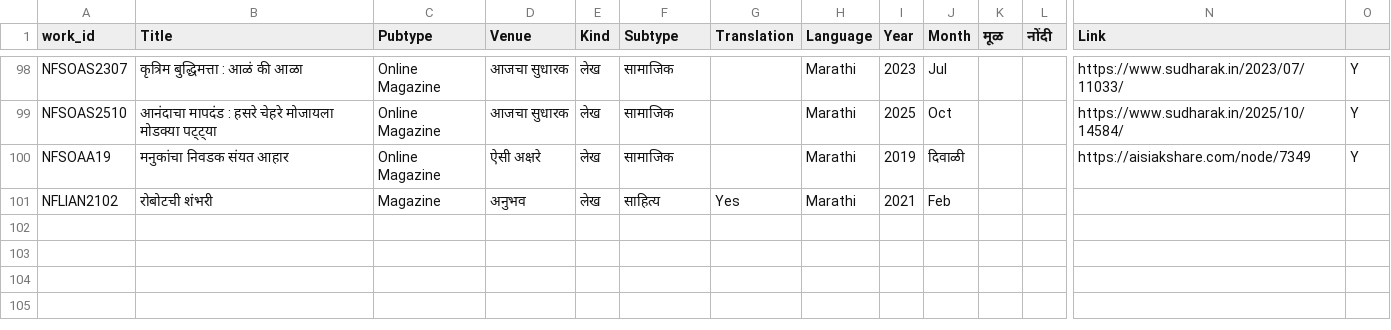
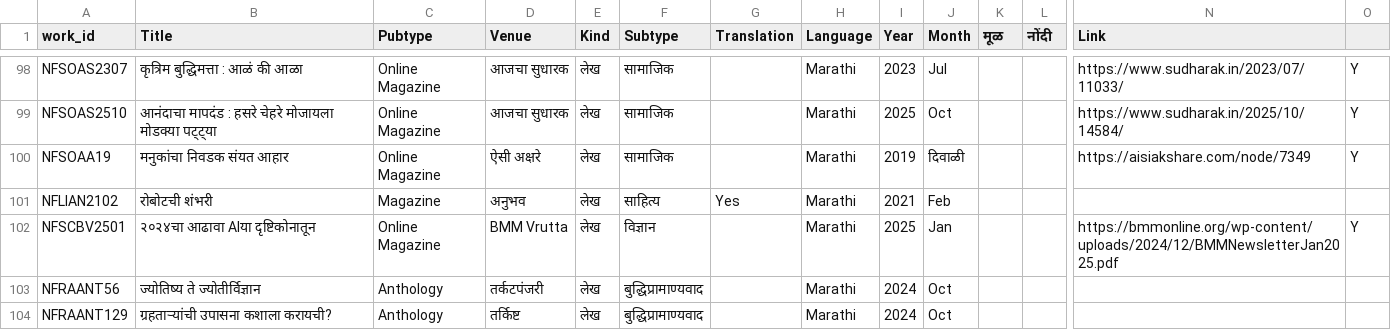
Before and after one commit to AshishMahabal/writings, a CSV file: IndexOfPublished_revised.csv, drawn as a sheet; only a part is shown, gaps mark what is left out; rows hold the shown columns only; the diff names each change by its address in the sheet, - before the commit and + after, or states it on an @@ line.

Commit message:
added tags link - and 3 pieces

```diff
--- a/IndexOfPublished_revised.csv
+++ b/IndexOfPublished_revised.csv
+row 102: NFSCBV2501 | २०२४चा आढावा AIया दृष्टिकोनातून | Online Magazine | BMM Vrutta | लेख | विज्ञान |  | Marathi | 2025 | Jan |  |  | https://bmmonline.org/wp-content/uploads/2024/12/BMMNewsletterJan2025.pdf | Y
+row 103: NFRAANT56 | ज्योतिष्य ते ज्योतीर्विज्ञान | Anthology | तर्कटपंजरी | लेख | बुद्धिप्रामाण्यवाद |  | Marathi | 2024 | Oct
+row 104: NFRAANT129 | ग्रहताऱ्यांची उपासना कशाला करायची? | Anthology | तर्किष्ट | लेख | बुद्धिप्रामाण्यवाद |  | Marathi | 2024 | Oct
```
Also changed, not shown: 18 other files.
